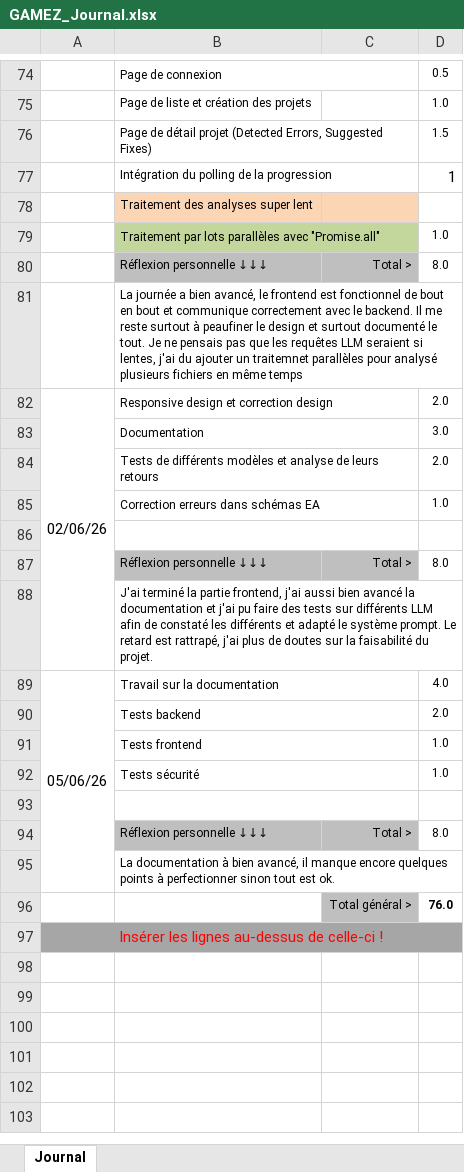
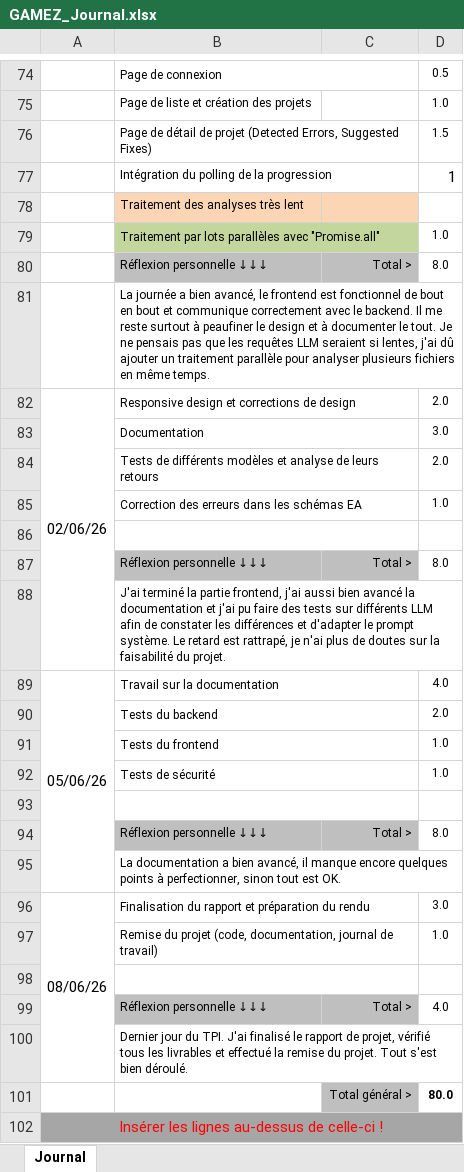
Before and after one commit to hexadecimil/codementor, an Excel workbook: doc/GAMEZ_Journal.xlsx, sheet Journal, drawn as a sheet; only a part is shown, gaps mark what is left out; values as stored, in another font and other column widths than the file's, no borders; conditional formats not drawn; addresses are those after the commit; the diff covers the shown part only; the diff names each change by its address in the sheet, - before the commit and + after, or states it on an @@ line.

Commit message:
docs: finalisation du rapport, du journal, du planning et de la documentation du code

```diff
--- a/doc/GAMEZ_Journal.xlsx (sheet Journal)
+++ b/doc/GAMEZ_Journal.xlsx (sheet Journal)
-B76: …de détail projet (Detected…
+B76: …de détail de projet (Detected…
-B78: Traitement des analyses super lent
+B78: Traitement des analyses très lent
-C79 fill: #C3D69B
+C79 fill: none
-B81: …design et surtout documenté le tout. Je ne pensais pas que les requêtes LLM seraient si lentes, j'ai du ajouter un traitemnet parallèles pour analysé plusieurs fichiers en même temps
+B81: …design et à documenter le tout. Je ne pensais pas que les requêtes LLM seraient si lentes, j'ai dû ajouter un traitement parallèle pour analyser plusieurs fichiers en même temps.
-B82: Responsive design et correction design
+B82: Responsive design et corrections de design
-B85: Correction erreurs dans schémas EA
+B85: Correction des erreurs dans les schémas EA
-B88: …afin de constaté les différents et adapté le système prompt. Le retard est rattrapé, j'ai plus de…
+B88: …afin de constater les différences et d'adapter le prompt système. Le retard est rattrapé, je n'ai plus de…
-B90: Tests backend
+B90: Tests du backend
-B91: Tests frontend
+B91: Tests du frontend
-B92: Tests sécurité
+B92: Tests de sécurité
-B95: La documentation à bien avancé, il manque encore quelques points à perfectionner sinon tout est ok.
+B95: La documentation a bien avancé, il manque encore quelques points à perfectionner, sinon tout est OK.
+row 96: 08/06/26 | Finalisation du rapport et préparation du rendu |  | 3.0
+row 97:  | Remise du projet (code, documentation, journal de travail) |  | 1.0
+B98:C98 merged
-row 98:  |  | Total général > | 76.0
+row 98: (empty)
-C98 fill: #BFBFBF
+C98 fill: none
+row 99:  | Réflexion personnelle ↓↓↓ | Total > | 4.0
+row 100:  | Dernier jour du TPI. J'ai finalisé le rapport de projet, vérifié tous les livrables et effectué la remise du projet. Tout s'est bien déroulé.
+row 101:  |  | Total général > | 80.0
-B102:D102 fill: #A6A6A6
+B102:D102 fill: none
```
Also changed, not shown: 29 edited cells and cell formats elsewhere in this sheet, charts or pictures, doc/GAMEZ_Planning.xlsx, 51 other files.
